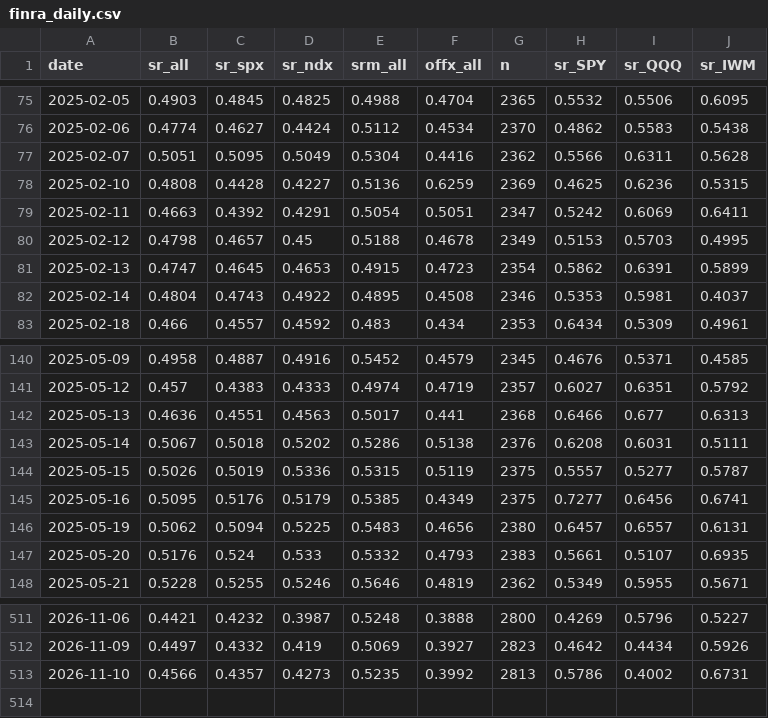
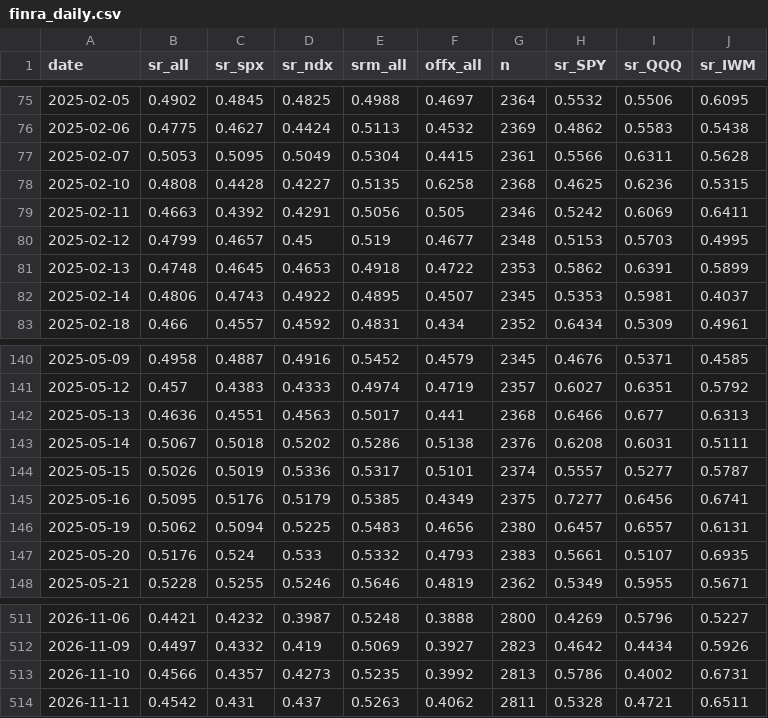
Before and after one commit to az123-stack/breadth-monitor, a CSV file: data/finra_daily.csv, drawn as a sheet; only a part is shown, gaps mark what is left out; the diff covers the shown part only.

```diff
--- a/data/finra_daily.csv
+++ b/data/finra_daily.csv
@@ -75,9 +75,9 @@ date,sr_all,sr_spx,sr_ndx,srm_all,offx_all,n,sr_SPY,sr_QQQ,sr_IWM
-2025-02-05,0.4903,0.4845,0.4825,0.4988,0.4704,2365,0.5532,0.5506,0.6095
-2025-02-06,0.4774,0.4627,0.4424,0.5112,0.4534,2370,0.4862,0.5583,0.5438
-2025-02-07,0.5051,0.5095,0.5049,0.5304,0.4416,2362,0.5566,0.6311,0.5628
-2025-02-10,0.4808,0.4428,0.4227,0.5136,0.6259,2369,0.4625,0.6236,0.5315
-2025-02-11,0.4663,0.4392,0.4291,0.5054,0.5051,2347,0.5242,0.6069,0.6411
-2025-02-12,0.4798,0.4657,0.45,0.5188,0.4678,2349,0.5153,0.5703,0.4995
-2025-02-13,0.4747,0.4645,0.4653,0.4915,0.4723,2354,0.5862,0.6391,0.5899
-2025-02-14,0.4804,0.4743,0.4922,0.4895,0.4508,2346,0.5353,0.5981,0.4037
-2025-02-18,0.466,0.4557,0.4592,0.483,0.434,2353,0.6434,0.5309,0.4961
+2025-02-05,0.4902,0.4845,0.4825,0.4988,0.4697,2364,0.5532,0.5506,0.6095
+2025-02-06,0.4775,0.4627,0.4424,0.5113,0.4532,2369,0.4862,0.5583,0.5438
+2025-02-07,0.5053,0.5095,0.5049,0.5304,0.4415,2361,0.5566,0.6311,0.5628
+2025-02-10,0.4808,0.4428,0.4227,0.5135,0.6258,2368,0.4625,0.6236,0.5315
+2025-02-11,0.4663,0.4392,0.4291,0.5056,0.505,2346,0.5242,0.6069,0.6411
+2025-02-12,0.4799,0.4657,0.45,0.519,0.4677,2348,0.5153,0.5703,0.4995
+2025-02-13,0.4748,0.4645,0.4653,0.4918,0.4722,2353,0.5862,0.6391,0.5899
+2025-02-14,0.4806,0.4743,0.4922,0.4895,0.4507,2345,0.5353,0.5981,0.4037
+2025-02-18,0.466,0.4557,0.4592,0.4831,0.434,2352,0.6434,0.5309,0.4961
@@ -143,3 +143,3 @@ date,sr_all,sr_spx,sr_ndx,srm_all,offx_all,n,sr_SPY,sr_QQQ,sr_IWM
 2025-05-14,0.5067,0.5018,0.5202,0.5286,0.5138,2376,0.6208,0.6031,0.5111
-2025-05-15,0.5026,0.5019,0.5336,0.5315,0.5119,2375,0.5557,0.5277,0.5787
+2025-05-15,0.5026,0.5019,0.5336,0.5317,0.5101,2374,0.5557,0.5277,0.5787
 2025-05-16,0.5095,0.5176,0.5179,0.5385,0.4349,2375,0.7277,0.6456,0.6741
@@ -513 +513,2 @@ date,sr_all,sr_spx,sr_ndx,srm_all,offx_all,n,sr_SPY,sr_QQQ,sr_IWM
 2026-11-10,0.4566,0.4357,0.4273,0.5235,0.3992,2813,0.5786,0.4002,0.6731
+2026-11-11,0.4542,0.431,0.437,0.5263,0.4062,2811,0.5328,0.4721,0.6511
```
Also changed, not shown: 118 edited cells elsewhere in this file, data/breadth.csv, data/decision_log.csv, 19 other files.
